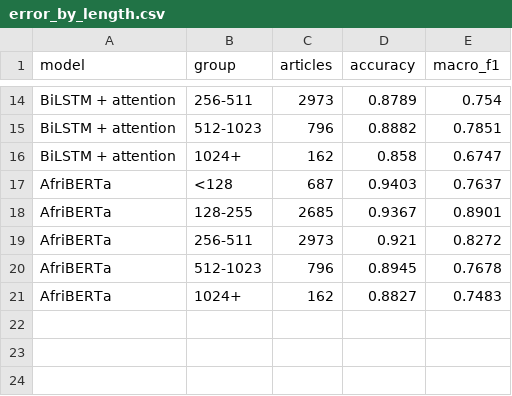
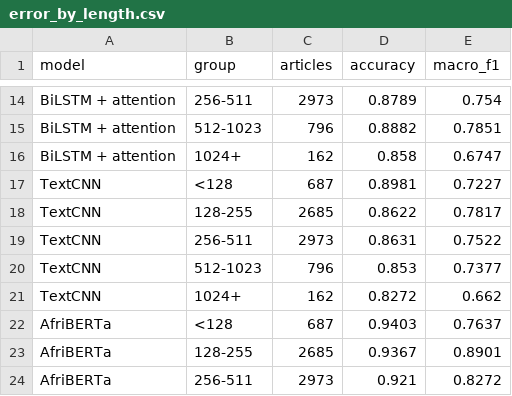
Before and after one commit to irachrist1/swahili-news-classification, a CSV file: results/error_by_length.csv, drawn as a sheet; only a part is shown, gaps mark what is left out; the shorter side is filled out with more unchanged rows.

```diff
--- a/results/error_by_length.csv
+++ b/results/error_by_length.csv
@@ -16,2 +16,7 @@ BiLSTM + attention,512-1023,796,0.8882,0.7851
 BiLSTM + attention,1024+,162,0.858,0.6747
+TextCNN,<128,687,0.8981,0.7227
+TextCNN,128-255,2685,0.8622,0.7817
+TextCNN,256-511,2973,0.8631,0.7522
+TextCNN,512-1023,796,0.853,0.7377
+TextCNN,1024+,162,0.8272,0.662
 AfriBERTa,<128,687,0.9403,0.7637
```
Also changed, not shown: results/error_by_code_switching.csv, results/error_by_rare_words.csv, 10 other files.
